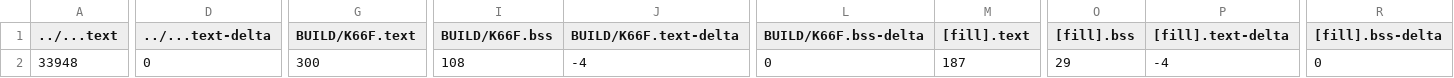
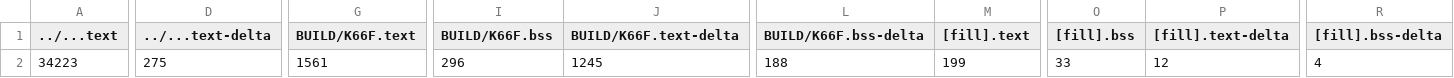
Before and after one commit to zunzzzzz/exam01, a CSV file: code/BUILD/K66F/GCC_ARM/code_map.csv, drawn as a sheet; only a part is shown, gaps mark what is left out; the diff covers the shown part only; the diff names each change by its address in the sheet, - before the commit and + after, or states it on an @@ line.

```diff
--- a/code/BUILD/K66F/GCC_ARM/code_map.csv
+++ b/code/BUILD/K66F/GCC_ARM/code_map.csv
-A2 (../...text): 33948
+A2 (../...text): 34223
-D2 (../...text-delta): 0
+D2 (../...text-delta): 275
-G2 (BUILD/K66F.text): 300
+G2 (BUILD/K66F.text): 1561
-I2 (BUILD/K66F.bss): 108
+I2 (BUILD/K66F.bss): 296
-J2 (BUILD/K66F.text-delta): -4
+J2 (BUILD/K66F.text-delta): 1245
-L2 (BUILD/K66F.bss-delta): 0
+L2 (BUILD/K66F.bss-delta): 188
-M2 ([fill].text): 187
+M2 ([fill].text): 199
-O2 ([fill].bss): 29
+O2 ([fill].bss): 33
-P2 ([fill].text-delta): -4
+P2 ([fill].text-delta): 12
-R2 ([fill].bss-delta): 0
+R2 ([fill].bss-delta): 4
```
Also changed, not shown: 4 edited cells elsewhere in this file, 13 other files.
